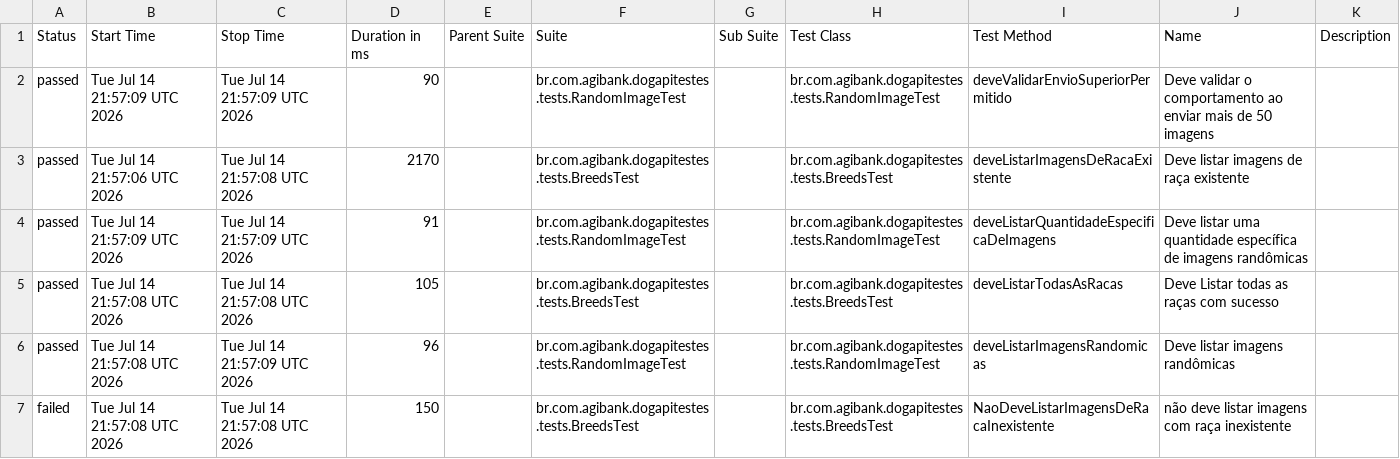
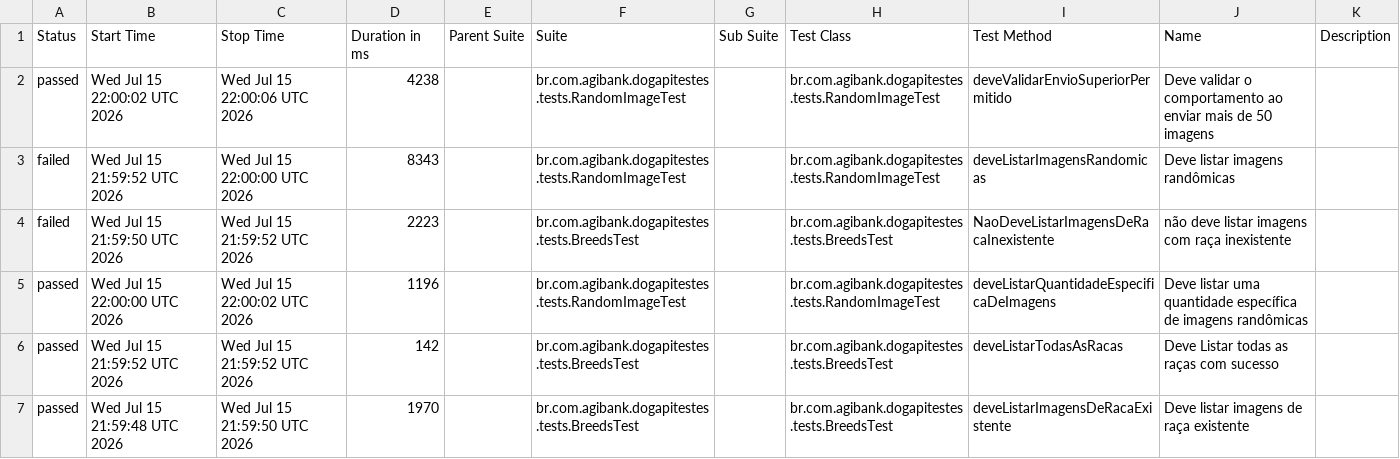
Before and after one commit to JosinaldoGJunior/desafio-tecnico-agibank, a CSV file: data/suites.csv, drawn as a sheet.

```diff
--- a/data/suites.csv
+++ b/data/suites.csv
@@ -1,7 +1,7 @@
 "Status","Start Time","Stop Time","Duration in ms","Parent Suite","Suite","Sub Suite","Test Class","Test Method","Name","Description"
-"passed","Tue Jul 14 21:57:09 UTC 2026","Tue Jul 14 21:57:09 UTC 2026","90","","br.com.agibank.dogapitestes.tests.RandomImageTest","","br.com.agibank.dogapitestes.tests.RandomImageTest","deveValidarEnvioSuperiorPermitido","Deve validar o comportamento ao enviar mais de 50 imagens",""
-"passed","Tue Jul 14 21:57:06 UTC 2026","Tue Jul 14 21:57:08 UTC 2026","2170","","br.com.agibank.dogapitestes.tests.BreedsTest","","br.com.agibank.dogapitestes.tests.BreedsTest","deveListarImagensDeRacaExistente","Deve listar imagens de raça existente",""
-"passed","Tue Jul 14 21:57:09 UTC 2026","Tue Jul 14 21:57:09 UTC 2026","91","","br.com.agibank.dogapitestes.tests.RandomImageTest","","br.com.agibank.dogapitestes.tests.RandomImageTest","deveListarQuantidadeEspecificaDeImagens","Deve listar uma quantidade específica de imagens randômicas",""
-"passed","Tue Jul 14 21:57:08 UTC 2026","Tue Jul 14 21:57:08 UTC 2026","105","","br.com.agibank.dogapitestes.tests.BreedsTest","","br.com.agibank.dogapitestes.tests.BreedsTest","deveListarTodasAsRacas","Deve Listar todas as raças com sucesso",""
-"passed","Tue Jul 14 21:57:08 UTC 2026","Tue Jul 14 21:57:09 UTC 2026","96","","br.com.agibank.dogapitestes.tests.RandomImageTest","","br.com.agibank.dogapitestes.tests.RandomImageTest","deveListarImagensRandomicas","Deve listar imagens randômicas",""
-"failed","Tue Jul 14 21:57:08 UTC 2026","Tue Jul 14 21:57:08 UTC 2026","150","","br.com.agibank.dogapitestes.tests.BreedsTest","","br.com.agibank.dogapitestes.tests.BreedsTest","NaoDeveListarImagensDeRacaInexistente","não deve listar imagens com raça inexistente",""
+"passed","Wed Jul 15 22:00:02 UTC 2026","Wed Jul 15 22:00:06 UTC 2026","4238","","br.com.agibank.dogapitestes.tests.RandomImageTest","","br.com.agibank.dogapitestes.tests.RandomImageTest","deveValidarEnvioSuperiorPermitido","Deve validar o comportamento ao enviar mais de 50 imagens",""
+"failed","Wed Jul 15 21:59:52 UTC 2026","Wed Jul 15 22:00:00 UTC 2026","8343","","br.com.agibank.dogapitestes.tests.RandomImageTest","","br.com.agibank.dogapitestes.tests.RandomImageTest","deveListarImagensRandomicas","Deve listar imagens randômicas",""
+"failed","Wed Jul 15 21:59:50 UTC 2026","Wed Jul 15 21:59:52 UTC 2026","2223","","br.com.agibank.dogapitestes.tests.BreedsTest","","br.com.agibank.dogapitestes.tests.BreedsTest","NaoDeveListarImagensDeRacaInexistente","não deve listar imagens com raça inexistente",""
+"passed","Wed Jul 15 22:00:00 UTC 2026","Wed Jul 15 22:00:02 UTC 2026","1196","","br.com.agibank.dogapitestes.tests.RandomImageTest","","br.com.agibank.dogapitestes.tests.RandomImageTest","deveListarQuantidadeEspecificaDeImagens","Deve listar uma quantidade específica de imagens randômicas",""
+"passed","Wed Jul 15 21:59:52 UTC 2026","Wed Jul 15 21:59:52 UTC 2026","142","","br.com.agibank.dogapitestes.tests.BreedsTest","","br.com.agibank.dogapitestes.tests.BreedsTest","deveListarTodasAsRacas","Deve Listar todas as raças com sucesso",""
+"passed","Wed Jul 15 21:59:48 UTC 2026","Wed Jul 15 21:59:50 UTC 2026","1970","","br.com.agibank.dogapitestes.tests.BreedsTest","","br.com.agibank.dogapitestes.tests.BreedsTest","deveListarImagensDeRacaExistente","Deve listar imagens de raça existente",""
```
Also changed, not shown: 34 other files.
